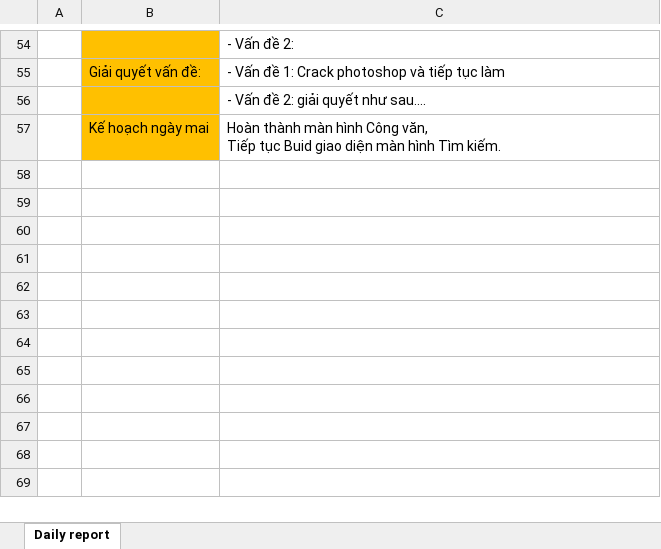
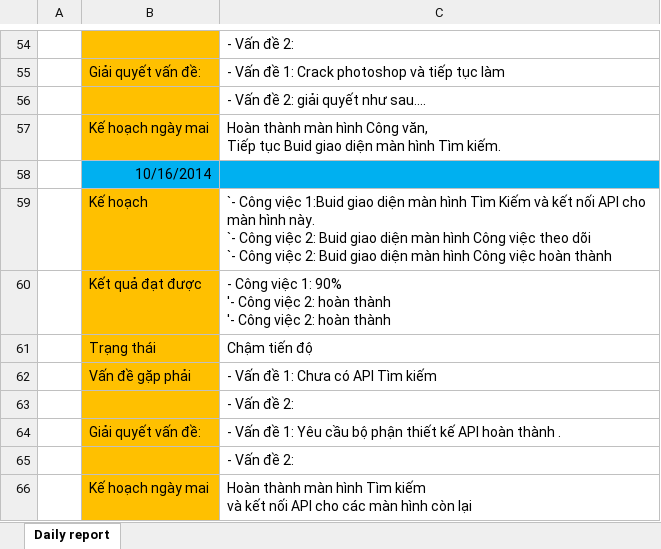
Before and after one commit to DzungHoang/Sicco, an Excel workbook: Document/3_Report/Daily_October/NgaDV_Daily report - October.xlsx, sheet Daily report, drawn as a sheet; only a part is shown, gaps mark what is left out; values as stored, in another font and other column widths than the file's, no borders; ↵ is a line break in a cell; the diff names each change by its address in the sheet, - before the commit and + after, or states it on an @@ line.

Commit message:
NgaDV update daily report
report ngày 16/10/2014

```diff
--- a/Document/3_Report/Daily_October/NgaDV_Daily report - October.xlsx (sheet Daily report)
+++ b/Document/3_Report/Daily_October/NgaDV_Daily report - October.xlsx (sheet Daily report)
+row 58:  | 10/16/2014
+row 59:  | Kế hoạch | `- Công việc 1:Buid giao diện màn hình Tìm Kiếm và kết nối API cho màn hình này. ↵ `- Công việc 2: Buid giao diện màn hình Công việc theo dõi ↵ `- Công việc 2: Buid giao diện màn hình Công việc hoàn thành
+row 60:  | Kết quả đạt được | - Công việc 1: 90% ↵ '- Công việc 2: hoàn thành ↵ '- Công việc 2: hoàn thành
+row 61:  | Trạng thái | Chậm tiến độ
+row 62:  | Vấn đề gặp phải | - Vấn đề 1: Chưa có API Tìm kiếm
+row 63:  |  | - Vấn đề 2:
+row 64:  | Giải quyết vấn đề: | - Vấn đề 1: Yêu cầu bộ phận thiết kế API hoàn thành .
+row 65:  |  | - Vấn đề 2:
+row 66:  | Kế hoạch ngày mai | Hoàn thành màn hình Tìm kiếm ↵ và kết nối API cho các màn hình còn lại
```
